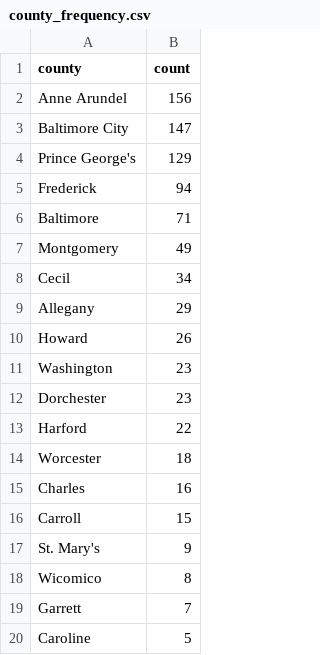
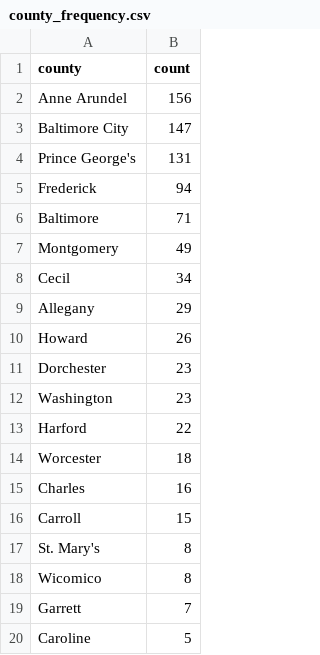
Before and after one commit to ktanner23/live-nicar-pipeline, a CSV file: exported_data/county_frequency.csv, drawn as a sheet; only a part is shown.

```diff
--- a/exported_data/county_frequency.csv
+++ b/exported_data/county_frequency.csv
@@ -3,3 +3,3 @@ Anne Arundel,156
 Baltimore City,147
-Prince George's,129
+Prince George's,131
 Frederick,94
@@ -10,4 +10,4 @@ Allegany,29
 Howard,26
+Dorchester,23
 Washington,23
-Dorchester,23
 Harford,22
@@ -16,3 +16,3 @@ Charles,16
 Carroll,15
-St. Mary's,9
+St. Mary's,8
 Wicomico,8
```
Also changed, not shown: exported_data/all_complaints.csv, exported_data/complaint_type_frequency.csv, 1 other file.
